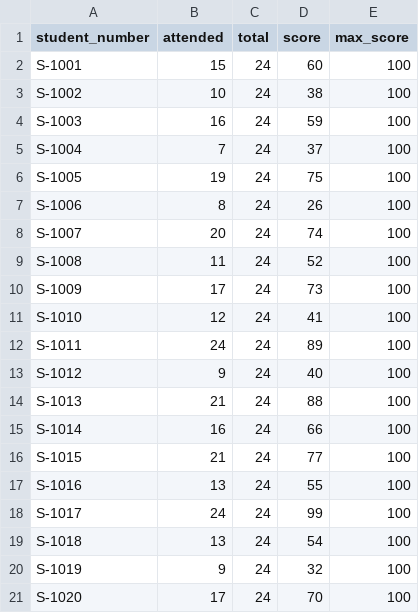
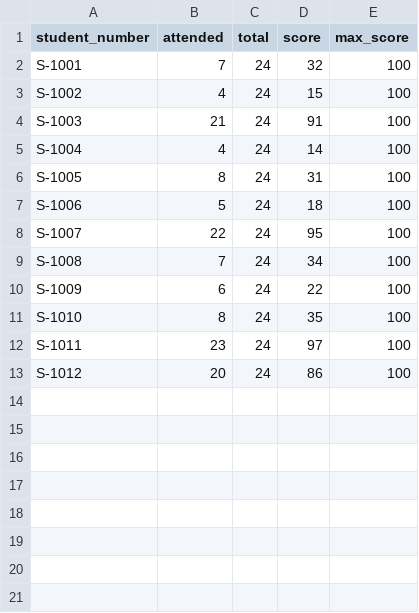
Before and after one commit to Hasib105/sightline, a CSV file: apps/web/public/samples/risk/week-14-late.csv, drawn as a sheet; only a part is shown; the diff covers the shown part only.

```diff
--- a/apps/web/public/samples/risk/week-14-late.csv
+++ b/apps/web/public/samples/risk/week-14-late.csv
@@ -1,21 +1,13 @@
 student_number,attended,total,score,max_score
-S-1001,15,24,60,100
-S-1002,10,24,38,100
-S-1003,16,24,59,100
-S-1004,7,24,37,100
-S-1005,19,24,75,100
-S-1006,8,24,26,100
-S-1007,20,24,74,100
-S-1008,11,24,52,100
-S-1009,17,24,73,100
-S-1010,12,24,41,100
-S-1011,24,24,89,100
-S-1012,9,24,40,100
-S-1013,21,24,88,100
-S-1014,16,24,66,100
-S-1015,21,24,77,100
-S-1016,13,24,55,100
-S-1017,24,24,99,100
-S-1018,13,24,54,100
-S-1019,9,24,32,100
-S-1020,17,24,70,100
+S-1001,7,24,32,100
+S-1002,4,24,15,100
+S-1003,21,24,91,100
+S-1004,4,24,14,100
+S-1005,8,24,31,100
+S-1006,5,24,18,100
+S-1007,22,24,95,100
+S-1008,7,24,34,100
+S-1009,6,24,22,100
+S-1010,8,24,35,100
+S-1011,23,24,97,100
+S-1012,20,24,86,100
```
Also changed, not shown: 15 removed rows elsewhere in this file, apps/web/public/samples/risk/finals-snapshot.csv, apps/web/public/samples/risk/week-10-midterm.csv, 8 other files.
